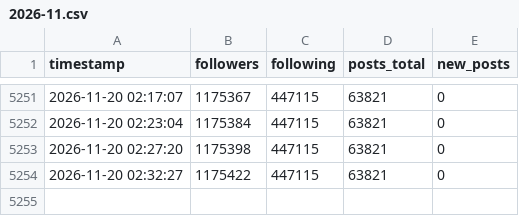
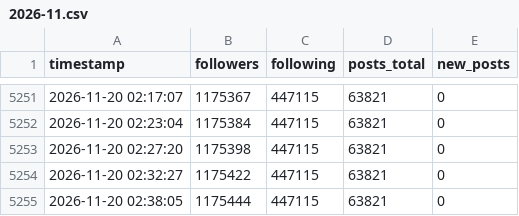
Before and after one commit to President-KR/xcounter, a CSV file: data/2026-11.csv, drawn as a sheet; only a part is shown, gaps mark what is left out.

Commit message:
data 2026-11-20 02:38

```diff
--- a/data/2026-11.csv
+++ b/data/2026-11.csv
@@ -5254 +5254,2 @@ timestamp,followers,following,posts_total,new_posts
 2026-11-20 02:32:27,1175422,447115,63821,0
+2026-11-20 02:38:05,1175444,447115,63821,0
```
Also changed, not shown: 1 other file.
